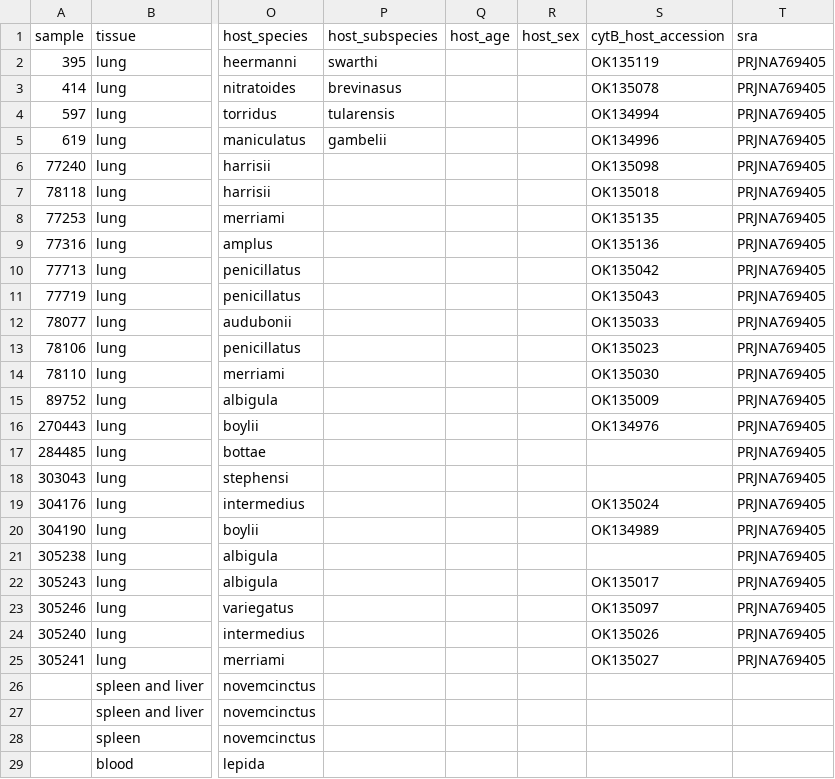
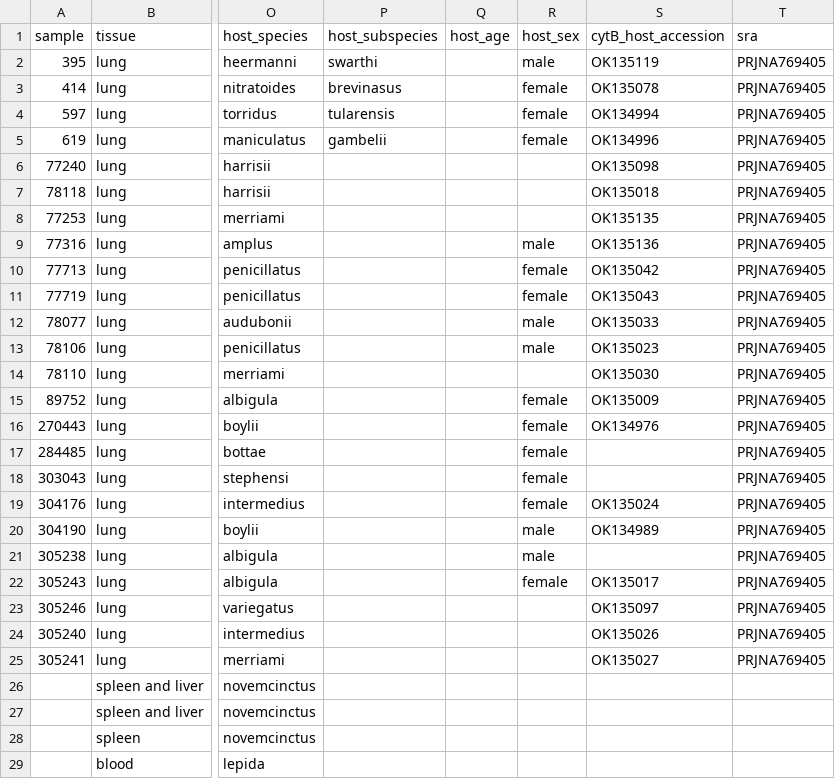
Before and after one commit to p-salazarhamm/Animal_surveillance_Valley_Fever, a CSV file: ValleyFever_database.csv, drawn as a sheet; only a part is shown, gaps mark what is left out; the diff names each change by its address in the sheet, - before the commit and + after, or states it on an @@ line.

Commit message:
Update ValleyFever_database.csv

```diff
--- a/ValleyFever_database.csv
+++ b/ValleyFever_database.csv
-R2 (host_sex): (empty)
+R2 (host_sex): male
-R3:R5 (host_sex): (empty)
+R3:R5 (host_sex): female
-R9 (host_sex): (empty)
+R9 (host_sex): male
-R10:R11 (host_sex): (empty)
+R10:R11 (host_sex): female
-R12:R13 (host_sex): (empty)
+R12:R13 (host_sex): male
-R15:R19 (host_sex): (empty)
+R15:R19 (host_sex): female
-R20:R21 (host_sex): (empty)
+R20:R21 (host_sex): male
-R22 (host_sex): (empty)
+R22 (host_sex): female
```
